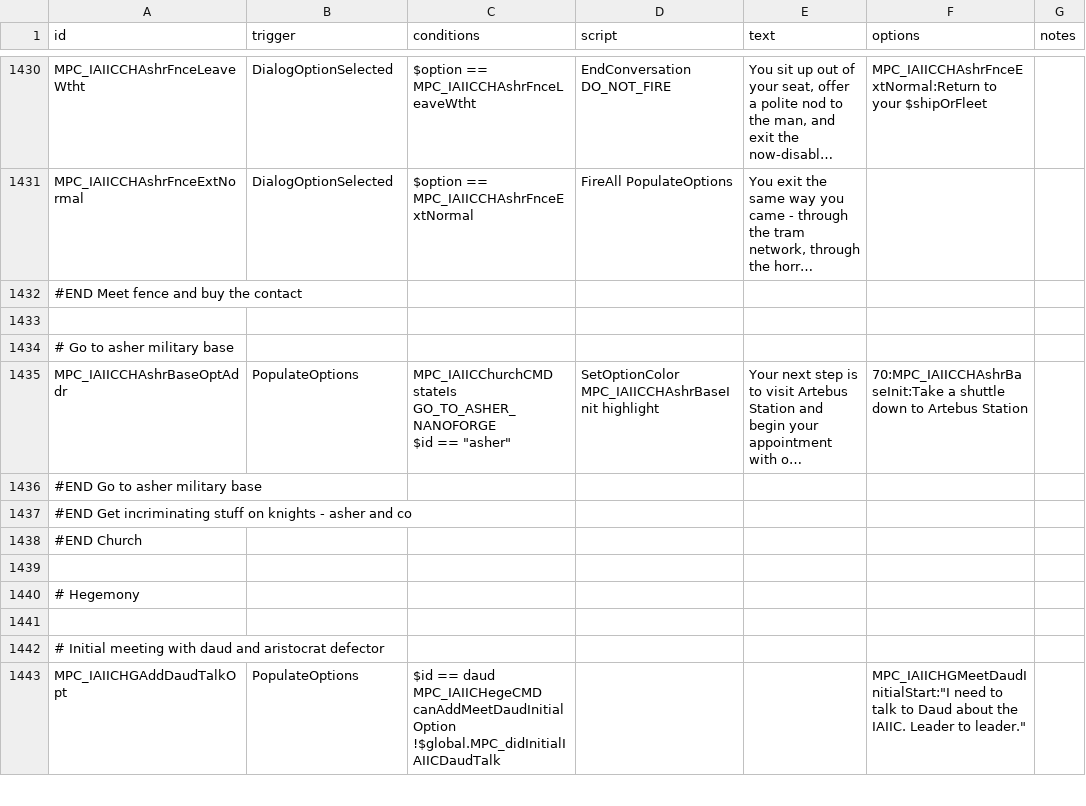
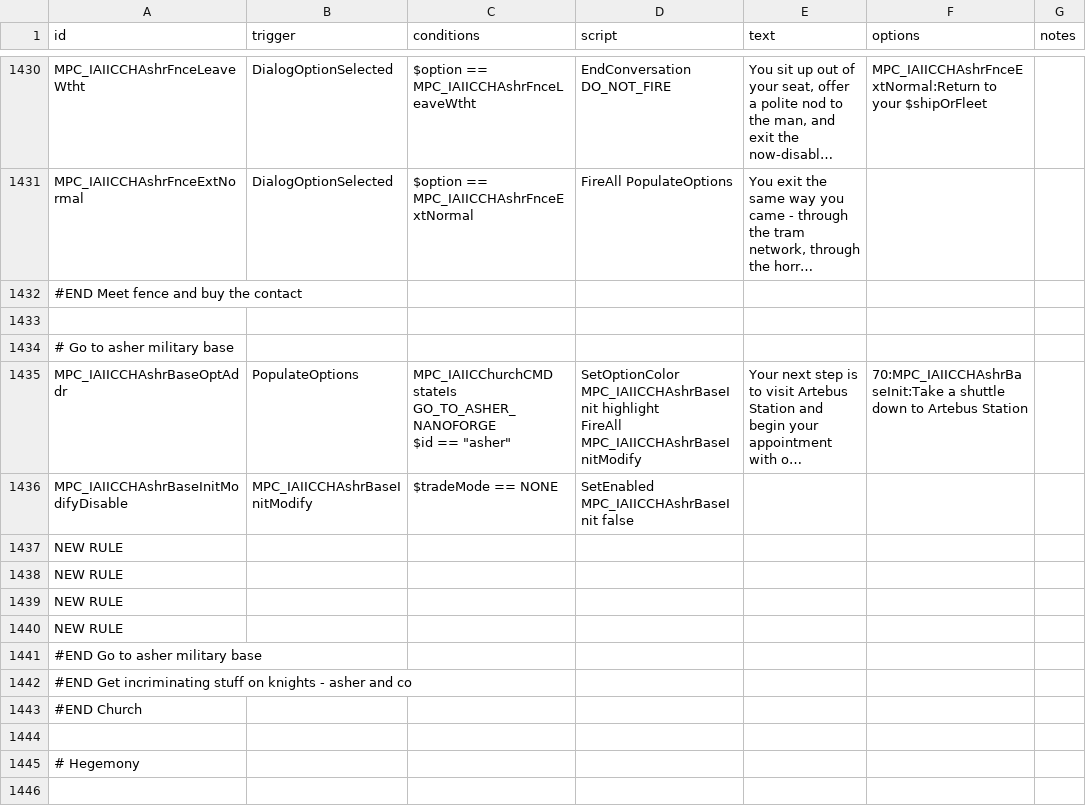
Before and after one commit to nikothedude/MorePlanetaryConditions, a CSV file: data/campaign/rules.csv, drawn as a sheet; only a part is shown, gaps mark what is left out; the shorter side is filled out with more unchanged rows; long unchanged cells end in …; ↵ is a line break in a cell; the diff names each change by its address in the sheet, - before the commit and + after, or states it on an @@ line.

```diff
--- a/data/campaign/rules.csv
+++ b/data/campaign/rules.csv
-D1435 (script): …MPC_IAIICCHAshrBaseInit highlight
+D1435 (script): …MPC_IAIICCHAshrBaseInit highlight ↵ FireAll MPC_IAIICCHAshrBaseInitModify
+row 1436: MPC_IAIICCHAshrBaseInitModifyDisable | MPC_IAIICCHAshrBaseInitModify | $tradeMode == NONE | SetEnabled MPC_IAIICCHAshrBaseInit false
+row 1437: NEW RULE
+row 1438: NEW RULE
+row 1439: NEW RULE
+row 1440: NEW RULE
```
Also changed, not shown: 1 other file.
